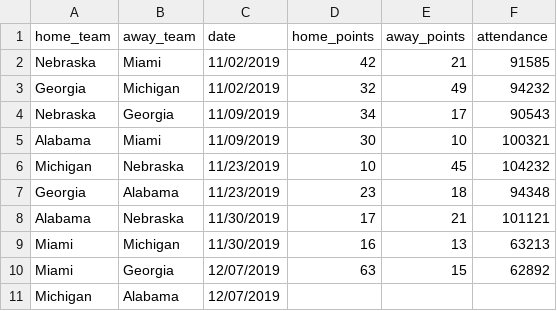
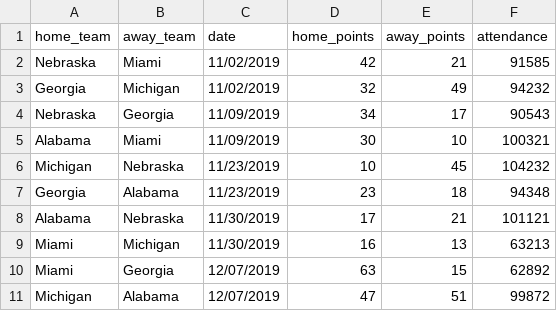
Before and after one commit to tleeanderson/ra_map_reduce, a CSV file: resources/schema/game.csv, drawn as a sheet.

```diff
--- a/resources/schema/game.csv
+++ b/resources/schema/game.csv
@@ -10,2 +10,2 @@ Miami,Michigan,11/30/2019,16,13,63213
 Miami,Georgia,12/07/2019,63,15,62892
-Michigan,Alabama,12/07/2019
+Michigan,Alabama,12/07/2019,47,51,99872
```
Also changed, not shown: 4 other files.
